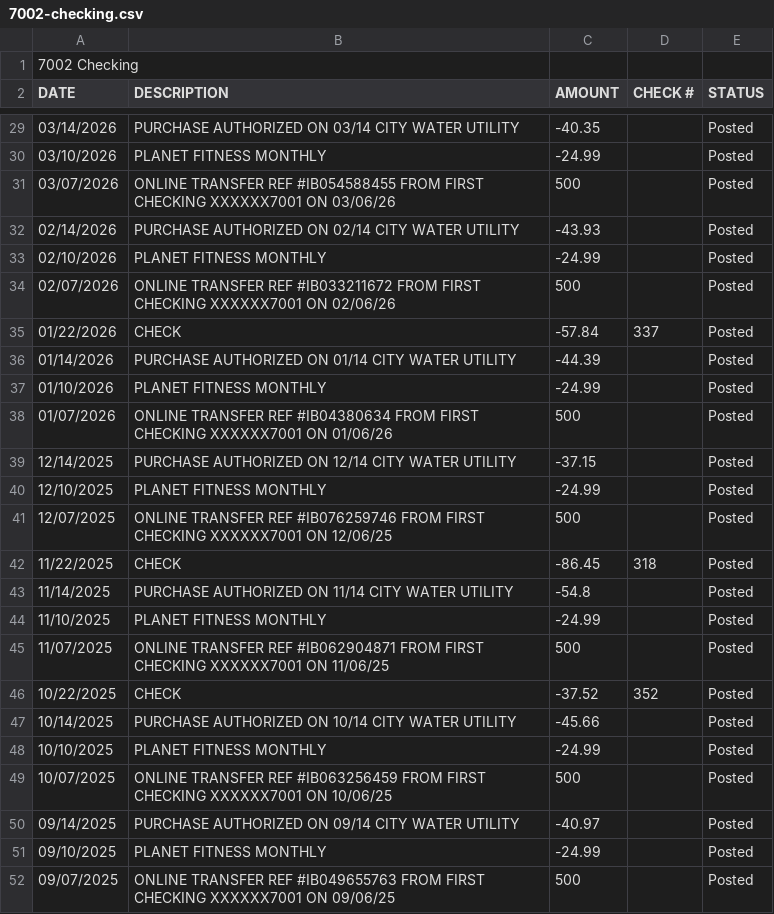
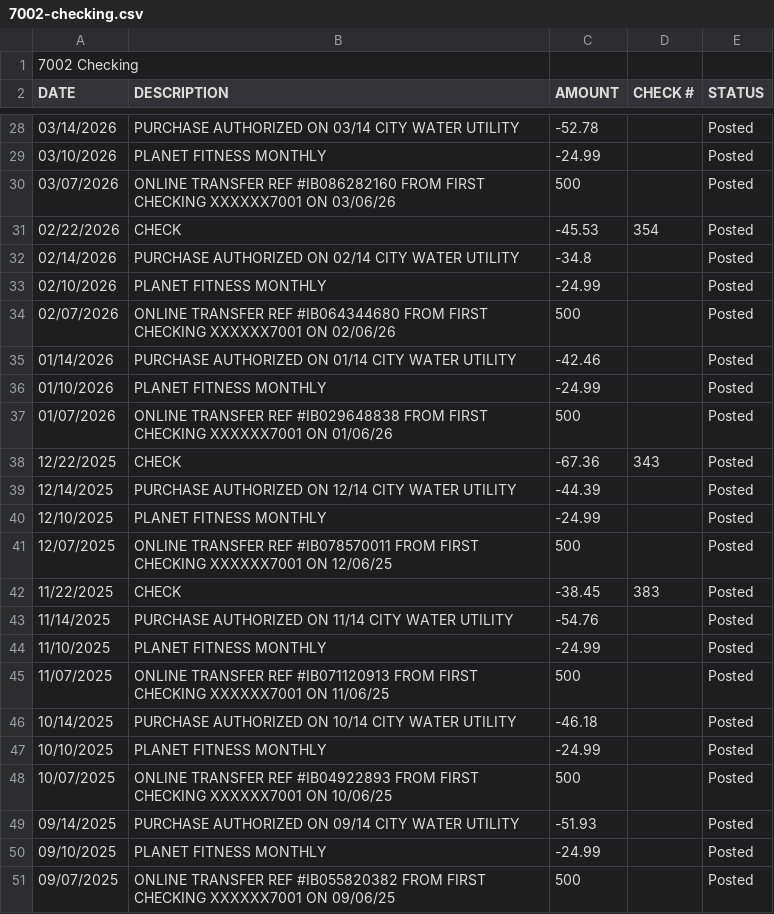
Before and after one commit to githubacct54385/LocalFinance, a CSV file: samples/7002-checking.csv, drawn as a sheet; only a part is shown, gaps mark what is left out; the diff covers the shown part only.

```diff
--- a/samples/7002-checking.csv
+++ b/samples/7002-checking.csv
@@ -29,24 +28,24 @@ DATE,DESCRIPTION,AMOUNT,CHECK #,STATUS
-03/14/2026,PURCHASE AUTHORIZED ON 03/14 CITY WATER UTILITY,-40.35,,Posted
+03/14/2026,PURCHASE AUTHORIZED ON 03/14 CITY WATER UTILITY,-52.78,,Posted
 03/10/2026,PLANET FITNESS MONTHLY,-24.99,,Posted
-03/07/2026,ONLINE TRANSFER REF #IB054588455 FROM FIRST CHECKING XXXXXX7001 ON 03/06/26,500,,Posted
-02/14/2026,PURCHASE AUTHORIZED ON 02/14 CITY WATER UTILITY,-43.93,,Posted
+03/07/2026,ONLINE TRANSFER REF #IB086282160 FROM FIRST CHECKING XXXXXX7001 ON 03/06/26,500,,Posted
+02/22/2026,CHECK,-45.53,354,Posted
+02/14/2026,PURCHASE AUTHORIZED ON 02/14 CITY WATER UTILITY,-34.8,,Posted
 02/10/2026,PLANET FITNESS MONTHLY,-24.99,,Posted
-02/07/2026,ONLINE TRANSFER REF #IB033211672 FROM FIRST CHECKING XXXXXX7001 ON 02/06/26,500,,Posted
-01/22/2026,CHECK,-57.84,337,Posted
-01/14/2026,PURCHASE AUTHORIZED ON 01/14 CITY WATER UTILITY,-44.39,,Posted
+02/07/2026,ONLINE TRANSFER REF #IB064344680 FROM FIRST CHECKING XXXXXX7001 ON 02/06/26,500,,Posted
+01/14/2026,PURCHASE AUTHORIZED ON 01/14 CITY WATER UTILITY,-42.46,,Posted
 01/10/2026,PLANET FITNESS MONTHLY,-24.99,,Posted
-01/07/2026,ONLINE TRANSFER REF #IB04380634 FROM FIRST CHECKING XXXXXX7001 ON 01/06/26,500,,Posted
-12/14/2025,PURCHASE AUTHORIZED ON 12/14 CITY WATER UTILITY,-37.15,,Posted
+01/07/2026,ONLINE TRANSFER REF #IB029648838 FROM FIRST CHECKING XXXXXX7001 ON 01/06/26,500,,Posted
+12/22/2025,CHECK,-67.36,343,Posted
+12/14/2025,PURCHASE AUTHORIZED ON 12/14 CITY WATER UTILITY,-44.39,,Posted
 12/10/2025,PLANET FITNESS MONTHLY,-24.99,,Posted
-12/07/2025,ONLINE TRANSFER REF #IB076259746 FROM FIRST CHECKING XXXXXX7001 ON 12/06/25,500,,Posted
-11/22/2025,CHECK,-86.45,318,Posted
-11/14/2025,PURCHASE AUTHORIZED ON 11/14 CITY WATER UTILITY,-54.8,,Posted
+12/07/2025,ONLINE TRANSFER REF #IB078570011 FROM FIRST CHECKING XXXXXX7001 ON 12/06/25,500,,Posted
+11/22/2025,CHECK,-38.45,383,Posted
+11/14/2025,PURCHASE AUTHORIZED ON 11/14 CITY WATER UTILITY,-54.76,,Posted
 11/10/2025,PLANET FITNESS MONTHLY,-24.99,,Posted
-11/07/2025,ONLINE TRANSFER REF #IB062904871 FROM FIRST CHECKING XXXXXX7001 ON 11/06/25,500,,Posted
-10/22/2025,CHECK,-37.52,352,Posted
-10/14/2025,PURCHASE AUTHORIZED ON 10/14 CITY WATER UTILITY,-45.66,,Posted
+11/07/2025,ONLINE TRANSFER REF #IB071120913 FROM FIRST CHECKING XXXXXX7001 ON 11/06/25,500,,Posted
+10/14/2025,PURCHASE AUTHORIZED ON 10/14 CITY WATER UTILITY,-46.18,,Posted
 10/10/2025,PLANET FITNESS MONTHLY,-24.99,,Posted
-10/07/2025,ONLINE TRANSFER REF #IB063256459 FROM FIRST CHECKING XXXXXX7001 ON 10/06/25,500,,Posted
-09/14/2025,PURCHASE AUTHORIZED ON 09/14 CITY WATER UTILITY,-40.97,,Posted
+10/07/2025,ONLINE TRANSFER REF #IB04922893 FROM FIRST CHECKING XXXXXX7001 ON 10/06/25,500,,Posted
+09/14/2025,PURCHASE AUTHORIZED ON 09/14 CITY WATER UTILITY,-51.93,,Posted
 09/10/2025,PLANET FITNESS MONTHLY,-24.99,,Posted
-09/07/2025,ONLINE TRANSFER REF #IB049655763 FROM FIRST CHECKING XXXXXX7001 ON 09/06/25,500,,Posted
+09/07/2025,ONLINE TRANSFER REF #IB055820382 FROM FIRST CHECKING XXXXXX7001 ON 09/06/25,500,,Posted
```
Also changed, not shown: 2 added rows, 3 removed rows and 17 edited cells elsewhere in this file, samples/7001-checking.csv, samples/credit-card.csv, 4 other files.
